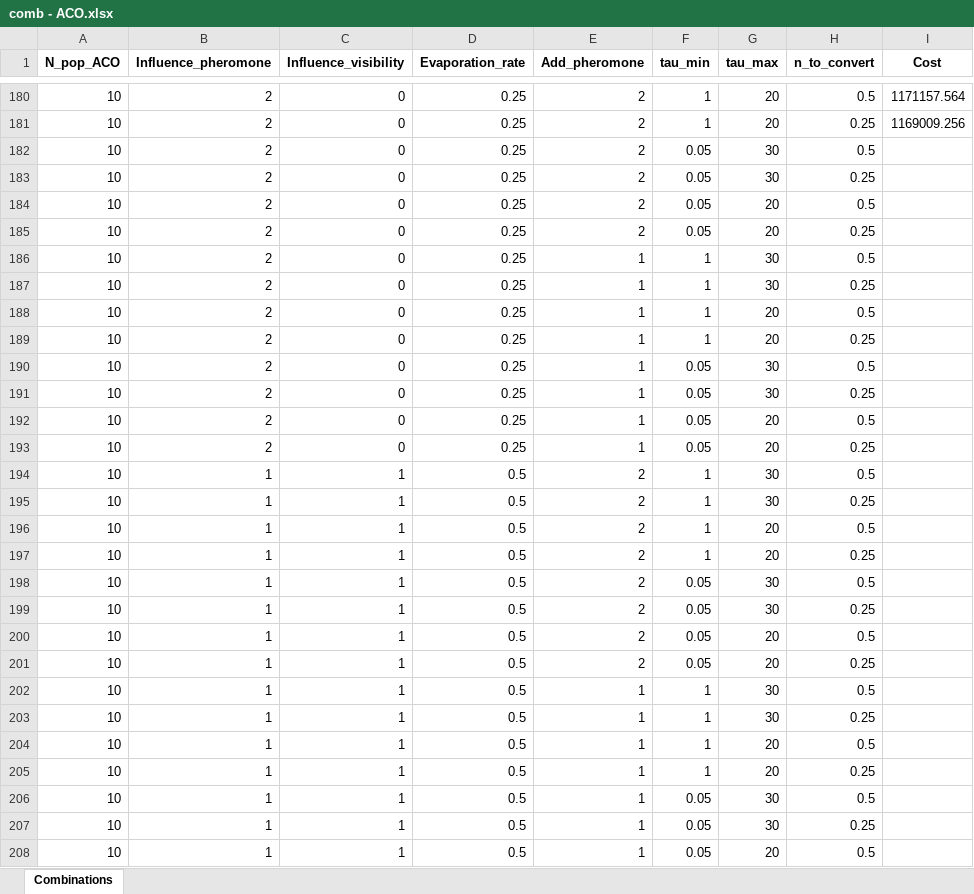
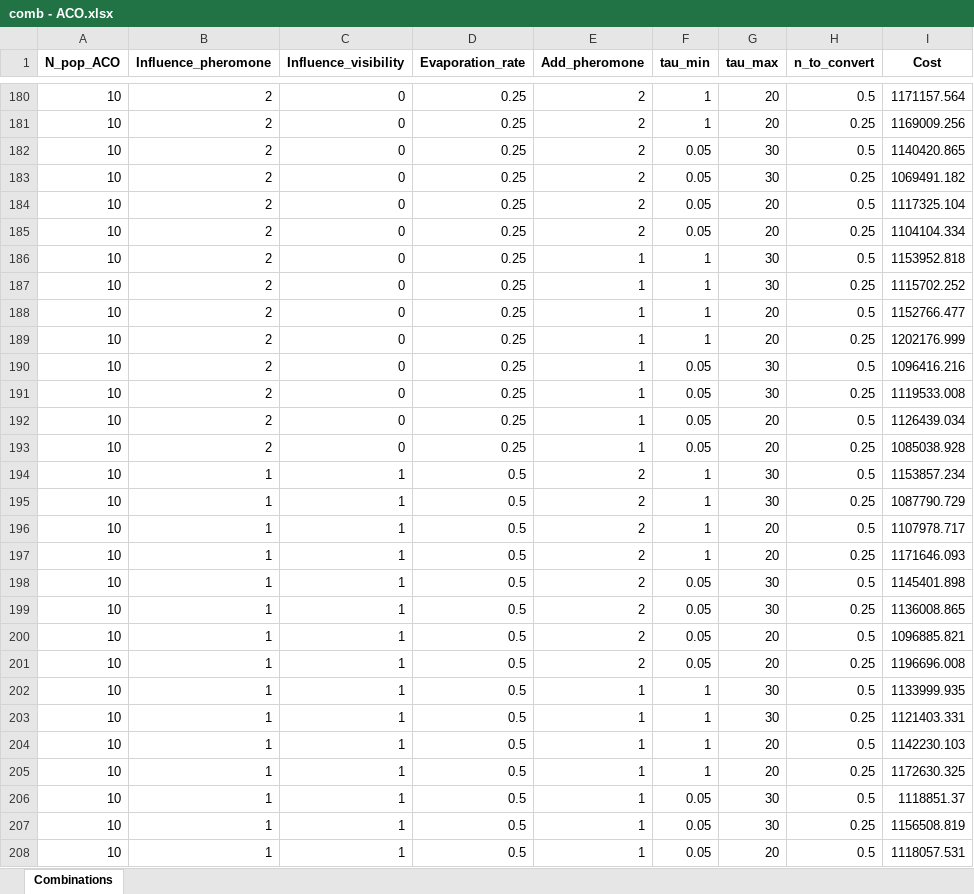
Before and after one commit to yu9800/SELSP_simOpt, an Excel workbook: comb - ACO.xlsx, sheet Combinations, drawn as a sheet; only a part is shown, gaps mark what is left out; values as stored, in another font and other column widths than the file's, no borders; the diff covers the shown part only; the diff names each change by its address in the sheet, - before the commit and + after, or states it on an @@ line.

```diff
--- a/comb - ACO.xlsx (sheet Combinations)
+++ b/comb - ACO.xlsx (sheet Combinations)
-I182 (Cost): (empty)
+I182 (Cost): 1140420.865
-I183 (Cost): (empty)
+I183 (Cost): 1069491.182
-I184 (Cost): (empty)
+I184 (Cost): 1117325.104
-I185 (Cost): (empty)
+I185 (Cost): 1104104.334
-I186 (Cost): (empty)
+I186 (Cost): 1153952.818
-I187 (Cost): (empty)
+I187 (Cost): 1115702.252
-I188 (Cost): (empty)
+I188 (Cost): 1152766.477
-I189 (Cost): (empty)
+I189 (Cost): 1202176.999
-I190 (Cost): (empty)
+I190 (Cost): 1096416.216
-I191 (Cost): (empty)
+I191 (Cost): 1119533.008
-I192 (Cost): (empty)
+I192 (Cost): 1126439.034
-I193 (Cost): (empty)
+I193 (Cost): 1085038.928
-I194 (Cost): (empty)
+I194 (Cost): 1153857.234
-I195 (Cost): (empty)
+I195 (Cost): 1087790.729
-I196 (Cost): (empty)
+I196 (Cost): 1107978.717
-I197 (Cost): (empty)
+I197 (Cost): 1171646.093
-I198 (Cost): (empty)
+I198 (Cost): 1145401.898
-I199 (Cost): (empty)
+I199 (Cost): 1136008.865
-I200 (Cost): (empty)
+I200 (Cost): 1096885.821
-I201 (Cost): (empty)
+I201 (Cost): 1196696.008
-I202 (Cost): (empty)
+I202 (Cost): 1133999.935
-I203 (Cost): (empty)
+I203 (Cost): 1121403.331
-I204 (Cost): (empty)
+I204 (Cost): 1142230.103
-I205 (Cost): (empty)
+I205 (Cost): 1172630.325
-I206 (Cost): (empty)
+I206 (Cost): 1118851.37
-I207 (Cost): (empty)
+I207 (Cost): 1156508.819
-I208 (Cost): (empty)
+I208 (Cost): 1118057.531
```
Also changed, not shown: 49 edited cells elsewhere in this sheet, comb - GA.xlsx, 1 other file.
